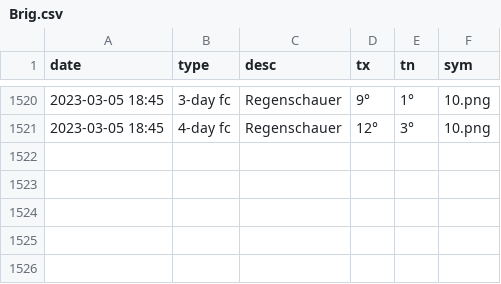
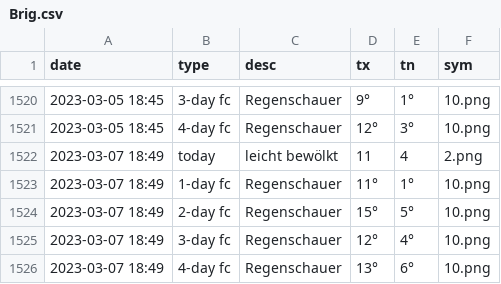
Before and after one commit to amannj/Scrapeo, a CSV file: data/Brig.csv, drawn as a sheet; only a part is shown, gaps mark what is left out; the diff names each change by its address in the sheet, - before the commit and + after, or states it on an @@ line.

```diff
--- a/data/Brig.csv
+++ b/data/Brig.csv
+row 1522: 2023-03-07 18:49 | today | leicht bewölkt | 11 | 4 | 2.png
+row 1523: 2023-03-07 18:49 | 1-day fc | Regenschauer | 11° | 1° | 10.png
+row 1524: 2023-03-07 18:49 | 2-day fc | Regenschauer | 15° | 5° | 10.png
+row 1525: 2023-03-07 18:49 | 3-day fc | Regenschauer | 12° | 4° | 10.png
+row 1526: 2023-03-07 18:49 | 4-day fc | Regenschauer | 13° | 6° | 10.png
```
Also changed, not shown: data/Chur.csv, data/Locarno.csv, 6 other files.
